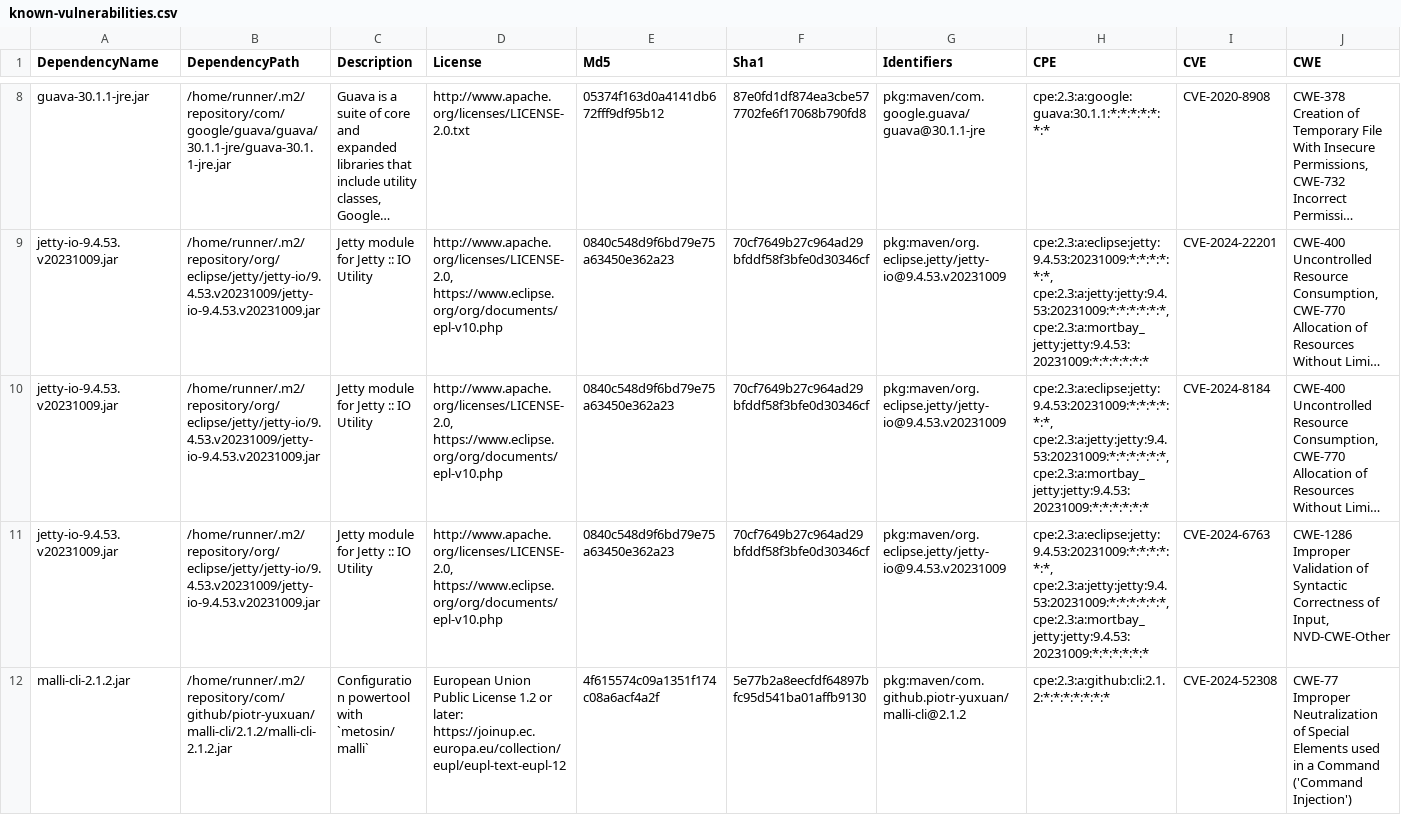
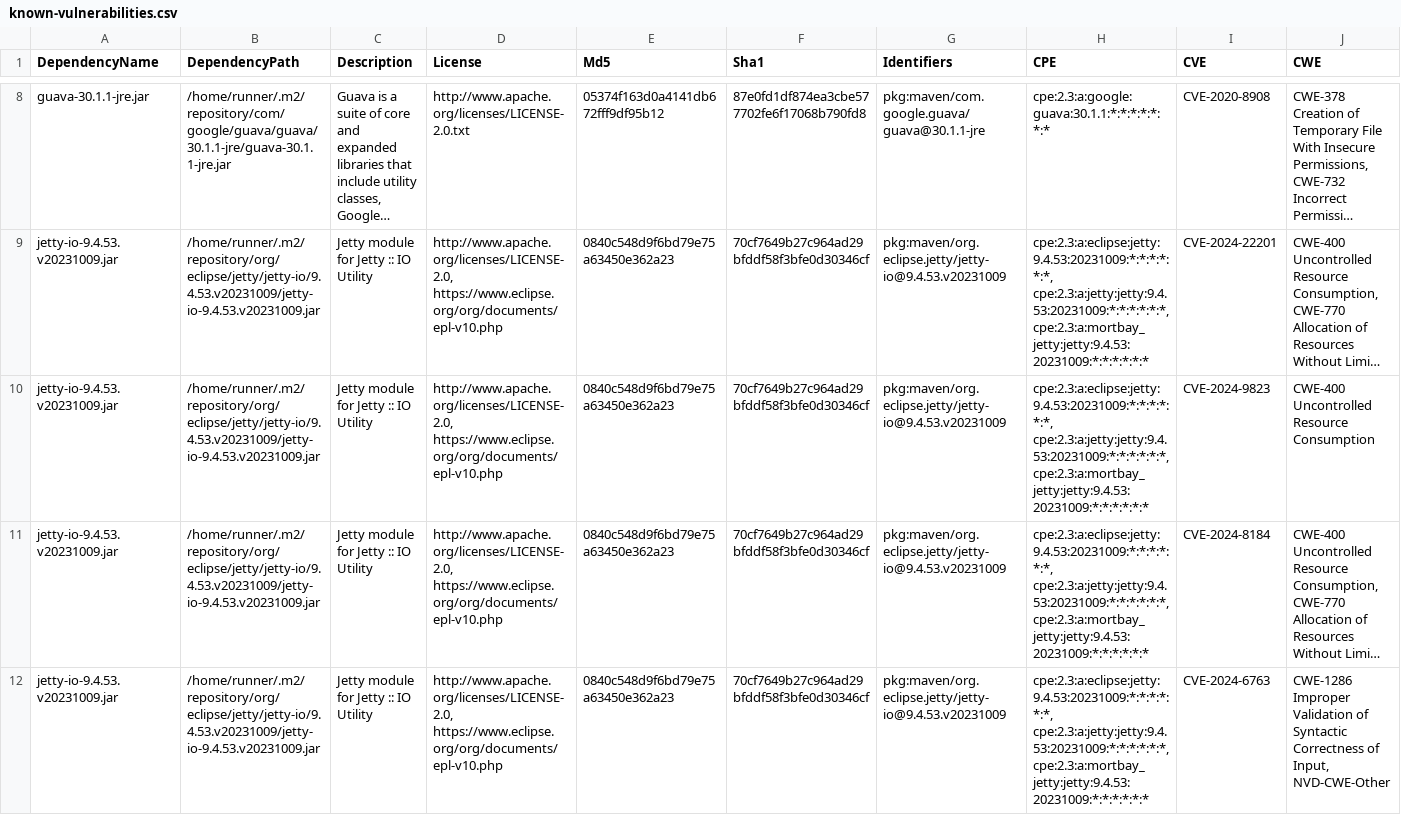
Before and after one commit to piotr-yuxuan/welcome-base-api, a CSV file: doc/known-vulnerabilities.csv, drawn as a sheet; only a part is shown, gaps mark what is left out; the shorter side is filled out with more unchanged rows; long unchanged cells end in …; rows hold the shown columns only; the diff names each change by its address in the sheet, - before the commit and + after, or states it on an @@ line.

Commit message:
Update known vulnerabilities

```diff
--- a/doc/known-vulnerabilities.csv
+++ b/doc/known-vulnerabilities.csv
+row 10: jetty-io-9.4.53.v20231009.jar | /home/runner/.m2/repository/org/eclipse/jetty/jetty-io/9.4.53.v20231009/jetty-io-9.4.53.v20231009.jar | Jetty module for Jetty :: IO Utility | http://www.apache.org/licenses/LICENSE-2.0, https://www.eclipse.org/org/documents/epl-v10.php | 0840c548d9f6bd79e75a63450e362a23 | 70cf7649b27c964ad29bfddf58f3bfe0d30346cf | pkg:maven/org.eclipse.jetty/jetty-io@9.4.53.v20231009 | cpe:2.3:a:eclipse:jetty:9.4.53:20231009:*:*:*:*:*:*, cpe:2.3:a:jetty:jetty:9.4.53:20231009:*:*:*:*:*:*, cpe:2.3:a:mortbay_jetty:jetty:9.4.53:20231009:*:*:*:*:*:* | CVE-2024-9823 | CWE-400 Uncontrolled Resource Consumption
```
